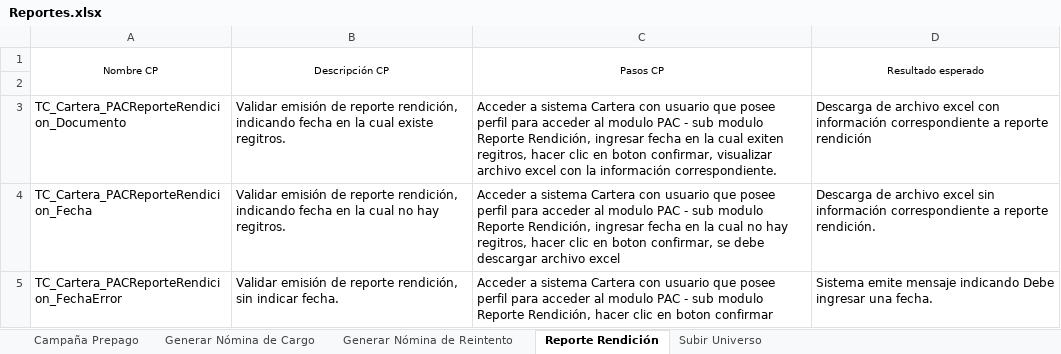
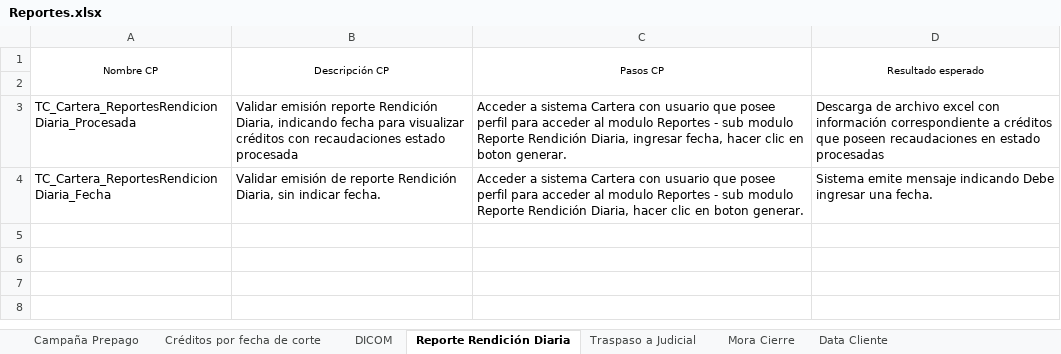
Before and after one commit to mvilches2508/Global-Testing, an Excel workbook: Casos Cartera/Reportes.xlsx, sheet Reporte Rendición Diaria, drawn as a sheet; values as stored, in another font and other column widths than the file's, no borders; removed rows and columns are numbered as before the commit, all else as after; the diff names each change by its address in the sheet, - before the commit and + after, or states it on an @@ line.

```diff
--- a/Casos Cartera/Reportes.xlsx (sheet Reporte Rendición Diaria)
+++ b/Casos Cartera/Reportes.xlsx (sheet Reporte Rendición Diaria)
-sheet tab: Generar Nómina de Cargo
+sheet tab: Créditos por fecha de corte
-sheet tab: Generar Nómina de Reintento
+sheet tab: DICOM
-sheet tab: Reporte Rendición
+sheet tab: Reporte Rendición Diaria
-sheet tab: Subir Universo
+sheet tab: Traspaso a Judicial
+sheet tab: Mora Cierre
+sheet tab: Data Cliente
-A3 (Nombre CP): TC_Cartera_PACReporteRendicion_Documento
+A3 (Nombre CP): TC_Cartera_ReportesRendicionDiaria_Procesada
-B3 (Descripción CP): Validar emisión de reporte rendición, indicando fecha en la cual existe regitros.
+B3 (Descripción CP): Validar emisión reporte Rendición Diaria, indicando fecha para visualizar créditos con recaudaciones estado procesada
-C3 (Pasos CP): …al modulo PAC - sub modulo Reporte Rendición, ingresar fecha en la cual exiten regitros, hacer clic en boton confirmar, visualizar archivo excel con la información correspondiente.
+C3 (Pasos CP): …al modulo Reportes - sub modulo Reporte Rendición Diaria, ingresar fecha, hacer clic en boton generar.
-D3 (Resultado esperado): …correspondiente a reporte rendición
+D3 (Resultado esperado): …correspondiente a créditos que poseen recaudaciones en estado procesadas
-row 4: TC_Cartera_PACReporteRendicion_Fecha | Validar emisión de reporte rendición, indicando fecha en la cual no hay regitros. | Acceder a sistema Cartera con usuario que posee perfil para acceder al modulo PAC - sub modulo Reporte Rendición, ingresar fecha en la cual no hay regitros, hacer clic en boton confirmar, se debe descargar archivo excel | Descarga de archivo excel sin información correspondiente a reporte rendición.
-A4 (Nombre CP): TC_Cartera_PACReporteRendicion_FechaError
+A4 (Nombre CP): TC_Cartera_ReportesRendicionDiaria_Fecha
-B4 (Descripción CP): …de reporte rendición, sin indicar…
+B4 (Descripción CP): …de reporte Rendición Diaria, sin indicar…
-C4 (Pasos CP): …al modulo PAC - sub modulo Reporte Rendición, hacer clic en boton confirmar
+C4 (Pasos CP): …al modulo Reportes - sub modulo Reporte Rendición Diaria, hacer clic en boton generar.
```
Also changed, not shown: sheet Traspaso a Judicial, sheet Créditos por fecha de corte, sheet Campaña Prepago, other sheet tabs.
